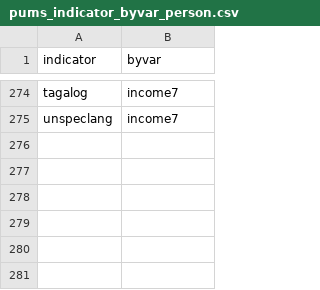
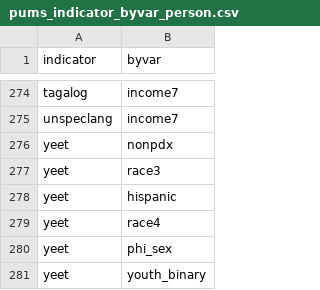
Before and after one commit to jason-thompson/mcrads, a CSV file: ref/pums_indicator_byvar_person.csv, drawn as a sheet; only a part is shown, gaps mark what is left out; the diff names each change by its address in the sheet, - before the commit and + after, or states it on an @@ line.

Commit message:
Add files via upload

```diff
--- a/ref/pums_indicator_byvar_person.csv
+++ b/ref/pums_indicator_byvar_person.csv
+row 276: yeet | nonpdx
+row 277: yeet | race3
+row 278: yeet | hispanic
+row 279: yeet | race4
+row 280: yeet | phi_sex
+row 281: yeet | youth_binary
```
